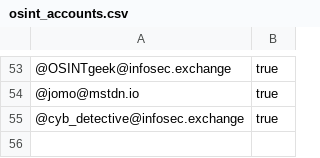
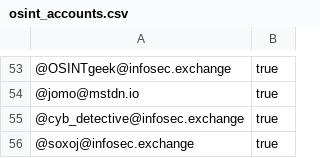
Before and after one commit to cipher387/OSINT-and-Cybersecurity-accounts-in-Mastodon, a CSV file: osint_accounts.csv, drawn as a sheet; only a part is shown, gaps mark what is left out; the diff names each change by its address in the sheet, - before the commit and + after, or states it on an @@ line.

Commit message:
Update osint_accounts.csv

```diff
--- a/osint_accounts.csv
+++ b/osint_accounts.csv
+row 56: @soxoj@infosec.exchange | true
```
